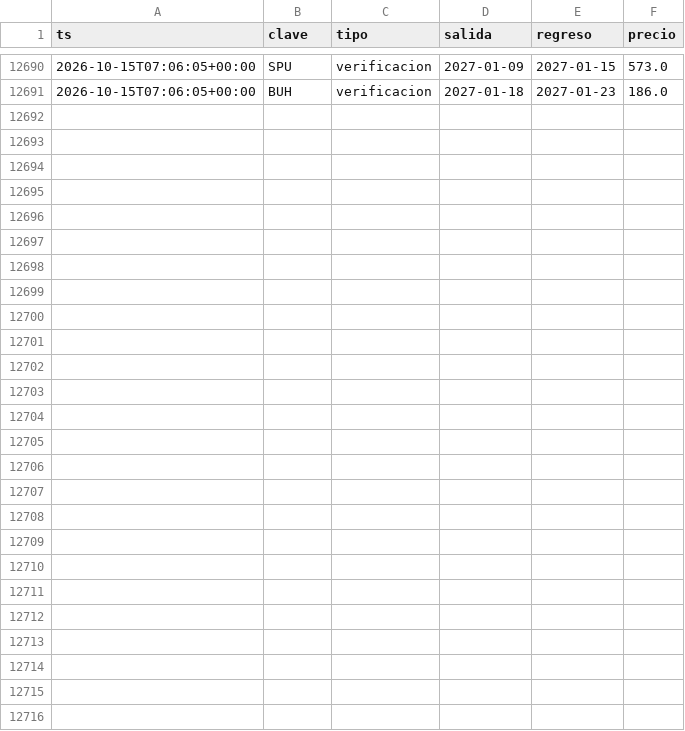
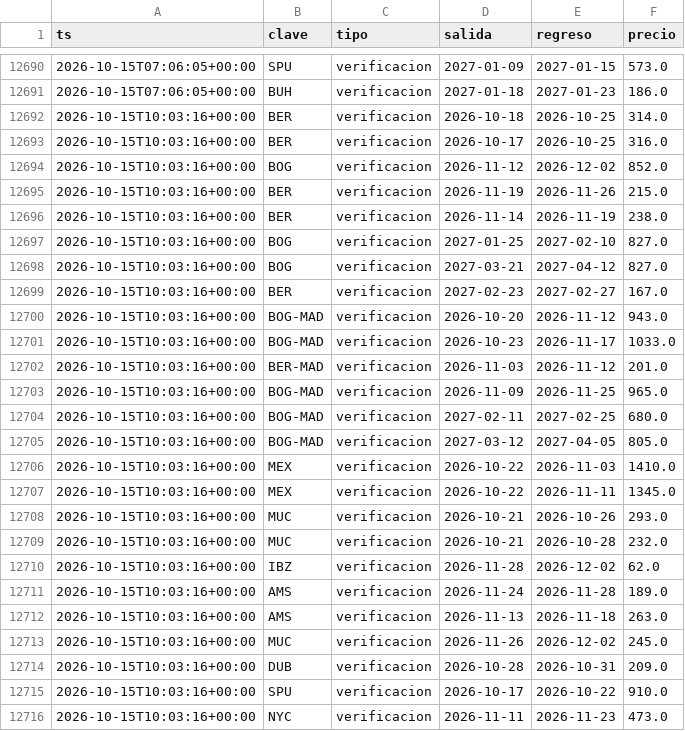
Before and after one commit to CamiloTravel/Radar-Vuelos, a CSV file: data/historial_google.csv, drawn as a sheet; only a part is shown, gaps mark what is left out; the diff names each change by its address in the sheet, - before the commit and + after, or states it on an @@ line.

```diff
--- a/data/historial_google.csv
+++ b/data/historial_google.csv
+row 12692: 2026-10-15T10:03:16+00:00 | BER | verificacion | 2026-10-18 | 2026-10-25 | 314.0
+row 12693: 2026-10-15T10:03:16+00:00 | BER | verificacion | 2026-10-17 | 2026-10-25 | 316.0
+row 12694: 2026-10-15T10:03:16+00:00 | BOG | verificacion | 2026-11-12 | 2026-12-02 | 852.0
+row 12695: 2026-10-15T10:03:16+00:00 | BER | verificacion | 2026-11-19 | 2026-11-26 | 215.0
+row 12696: 2026-10-15T10:03:16+00:00 | BER | verificacion | 2026-11-14 | 2026-11-19 | 238.0
+row 12697: 2026-10-15T10:03:16+00:00 | BOG | verificacion | 2027-01-25 | 2027-02-10 | 827.0
+row 12698: 2026-10-15T10:03:16+00:00 | BOG | verificacion | 2027-03-21 | 2027-04-12 | 827.0
+row 12699: 2026-10-15T10:03:16+00:00 | BER | verificacion | 2027-02-23 | 2027-02-27 | 167.0
+row 12700: 2026-10-15T10:03:16+00:00 | BOG-MAD | verificacion | 2026-10-20 | 2026-11-12 | 943.0
+row 12701: 2026-10-15T10:03:16+00:00 | BOG-MAD | verificacion | 2026-10-23 | 2026-11-17 | 1033.0
+row 12702: 2026-10-15T10:03:16+00:00 | BER-MAD | verificacion | 2026-11-03 | 2026-11-12 | 201.0
+row 12703: 2026-10-15T10:03:16+00:00 | BOG-MAD | verificacion | 2026-11-09 | 2026-11-25 | 965.0
+row 12704: 2026-10-15T10:03:16+00:00 | BOG-MAD | verificacion | 2027-02-11 | 2027-02-25 | 680.0
+row 12705: 2026-10-15T10:03:16+00:00 | BOG-MAD | verificacion | 2027-03-12 | 2027-04-05 | 805.0
+row 12706: 2026-10-15T10:03:16+00:00 | MEX | verificacion | 2026-10-22 | 2026-11-03 | 1410.0
+row 12707: 2026-10-15T10:03:16+00:00 | MEX | verificacion | 2026-10-22 | 2026-11-11 | 1345.0
+row 12708: 2026-10-15T10:03:16+00:00 | MUC | verificacion | 2026-10-21 | 2026-10-26 | 293.0
+row 12709: 2026-10-15T10:03:16+00:00 | MUC | verificacion | 2026-10-21 | 2026-10-28 | 232.0
+row 12710: 2026-10-15T10:03:16+00:00 | IBZ | verificacion | 2026-11-28 | 2026-12-02 | 62.0
+row 12711: 2026-10-15T10:03:16+00:00 | AMS | verificacion | 2026-11-24 | 2026-11-28 | 189.0
+row 12712: 2026-10-15T10:03:16+00:00 | AMS | verificacion | 2026-11-13 | 2026-11-18 | 263.0
+row 12713: 2026-10-15T10:03:16+00:00 | MUC | verificacion | 2026-11-26 | 2026-12-02 | 245.0
+row 12714: 2026-10-15T10:03:16+00:00 | DUB | verificacion | 2026-10-28 | 2026-10-31 | 209.0
+row 12715: 2026-10-15T10:03:16+00:00 | SPU | verificacion | 2026-10-17 | 2026-10-22 | 910.0
+row 12716: 2026-10-15T10:03:16+00:00 | NYC | verificacion | 2026-11-11 | 2026-11-23 | 473.0
```
Also changed, not shown: data/historial_calendario.csv, 3 other files.
